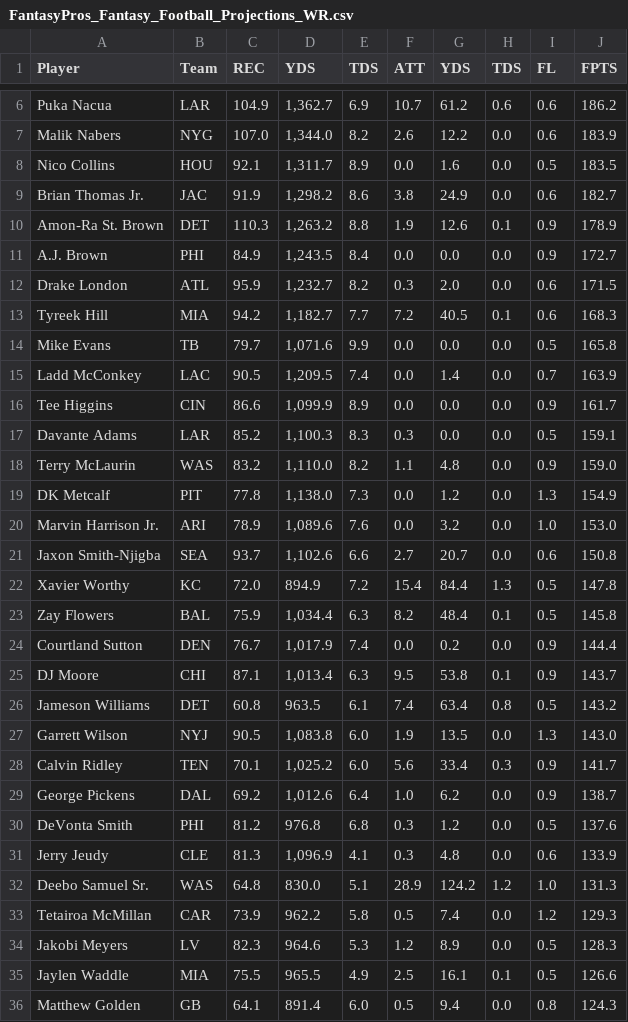
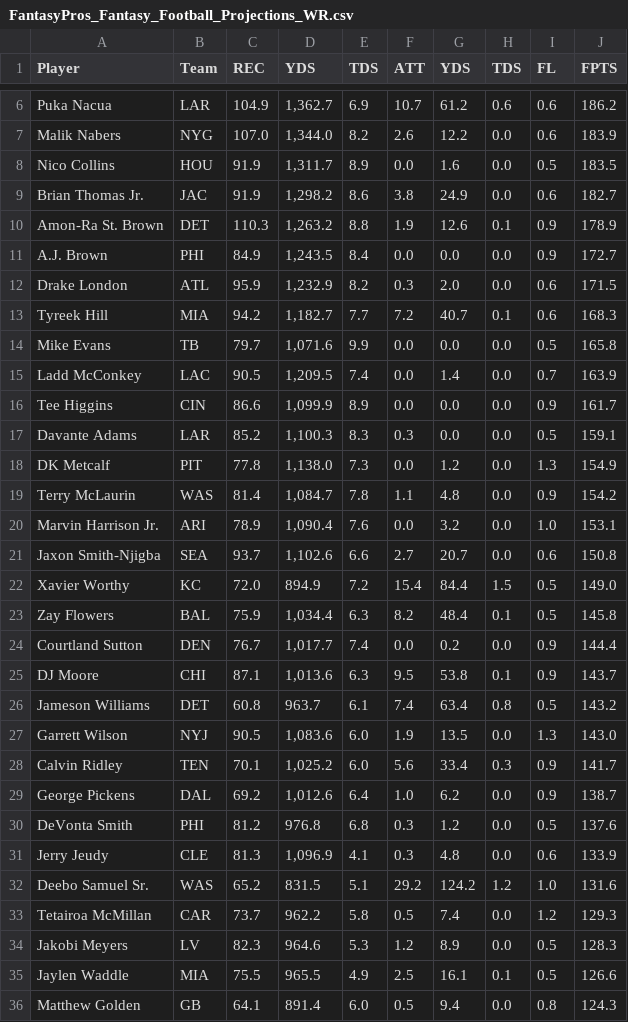
Before and after one commit to DebarunDe/fantasy-football-model-prediction-engine, a CSV file: data/FantasyPros_Fantasy_Football_Projections_WR.csv, drawn as a sheet; only a part is shown, gaps mark what is left out; the diff covers the shown part only.

```diff
--- a/data/FantasyPros_Fantasy_Football_Projections_WR.csv
+++ b/data/FantasyPros_Fantasy_Football_Projections_WR.csv
@@ -7,3 +7,3 @@
 "Malik Nabers","NYG","107.0","1,344.0","8.2","2.6","12.2","0.0","0.6","183.9"
-"Nico Collins","HOU","92.1","1,311.7","8.9","0.0","1.6","0.0","0.5","183.5"
+"Nico Collins","HOU","91.9","1,311.7","8.9","0.0","1.6","0.0","0.5","183.5"
 "Brian Thomas Jr.","JAC","91.9","1,298.2","8.6","3.8","24.9","0.0","0.6","182.7"
@@ -11,4 +11,4 @@
 "A.J. Brown","PHI","84.9","1,243.5","8.4","0.0","0.0","0.0","0.9","172.7"
-"Drake London","ATL","95.9","1,232.7","8.2","0.3","2.0","0.0","0.6","171.5"
-"Tyreek Hill","MIA","94.2","1,182.7","7.7","7.2","40.5","0.1","0.6","168.3"
+"Drake London","ATL","95.9","1,232.9","8.2","0.3","2.0","0.0","0.6","171.5"
+"Tyreek Hill","MIA","94.2","1,182.7","7.7","7.2","40.7","0.1","0.6","168.3"
 "Mike Evans","TB","79.7","1,071.6","9.9","0.0","0.0","0.0","0.5","165.8"
@@ -17,12 +17,12 @@
 "Davante Adams","LAR","85.2","1,100.3","8.3","0.3","0.0","0.0","0.5","159.1"
-"Terry McLaurin","WAS","83.2","1,110.0","8.2","1.1","4.8","0.0","0.9","159.0"
 "DK Metcalf","PIT","77.8","1,138.0","7.3","0.0","1.2","0.0","1.3","154.9"
-"Marvin Harrison Jr.","ARI","78.9","1,089.6","7.6","0.0","3.2","0.0","1.0","153.0"
+"Terry McLaurin","WAS","81.4","1,084.7","7.8","1.1","4.8","0.0","0.9","154.2"
+"Marvin Harrison Jr.","ARI","78.9","1,090.4","7.6","0.0","3.2","0.0","1.0","153.1"
 "Jaxon Smith-Njigba","SEA","93.7","1,102.6","6.6","2.7","20.7","0.0","0.6","150.8"
-"Xavier Worthy","KC","72.0","894.9","7.2","15.4","84.4","1.3","0.5","147.8"
+"Xavier Worthy","KC","72.0","894.9","7.2","15.4","84.4","1.5","0.5","149.0"
 "Zay Flowers","BAL","75.9","1,034.4","6.3","8.2","48.4","0.1","0.5","145.8"
-"Courtland Sutton","DEN","76.7","1,017.9","7.4","0.0","0.2","0.0","0.9","144.4"
-"DJ Moore","CHI","87.1","1,013.4","6.3","9.5","53.8","0.1","0.9","143.7"
-"Jameson Williams","DET","60.8","963.5","6.1","7.4","63.4","0.8","0.5","143.2"
-"Garrett Wilson","NYJ","90.5","1,083.8","6.0","1.9","13.5","0.0","1.3","143.0"
+"Courtland Sutton","DEN","76.7","1,017.7","7.4","0.0","0.2","0.0","0.9","144.4"
+"DJ Moore","CHI","87.1","1,013.6","6.3","9.5","53.8","0.1","0.9","143.7"
+"Jameson Williams","DET","60.8","963.7","6.1","7.4","63.4","0.8","0.5","143.2"
+"Garrett Wilson","NYJ","90.5","1,083.6","6.0","1.9","13.5","0.0","1.3","143.0"
 "Calvin Ridley","TEN","70.1","1,025.2","6.0","5.6","33.4","0.3","0.9","141.7"
@@ -31,4 +31,4 @@
 "Jerry Jeudy","CLE","81.3","1,096.9","4.1","0.3","4.8","0.0","0.6","133.9"
-"Deebo Samuel Sr.","WAS","64.8","830.0","5.1","28.9","124.2","1.2","1.0","131.3"
-"Tetairoa McMillan","CAR","73.9","962.2","5.8","0.5","7.4","0.0","1.2","129.3"
+"Deebo Samuel Sr.","WAS","65.2","831.5","5.1","29.2","124.2","1.2","1.0","131.6"
+"Tetairoa McMillan","CAR","73.7","962.2","5.8","0.5","7.4","0.0","1.2","129.3"
 "Jakobi Meyers","LV","82.3","964.6","5.3","1.2","8.9","0.0","0.5","128.3"
```
Also changed, not shown: 5 added rows, 6 removed rows and 31 edited cells elsewhere in this file, data/FantasyPros_2025_Draft_ALL_Rankings.csv, data/FantasyPros_Fantasy_Football_Projections_QB.csv, 2 other files.
